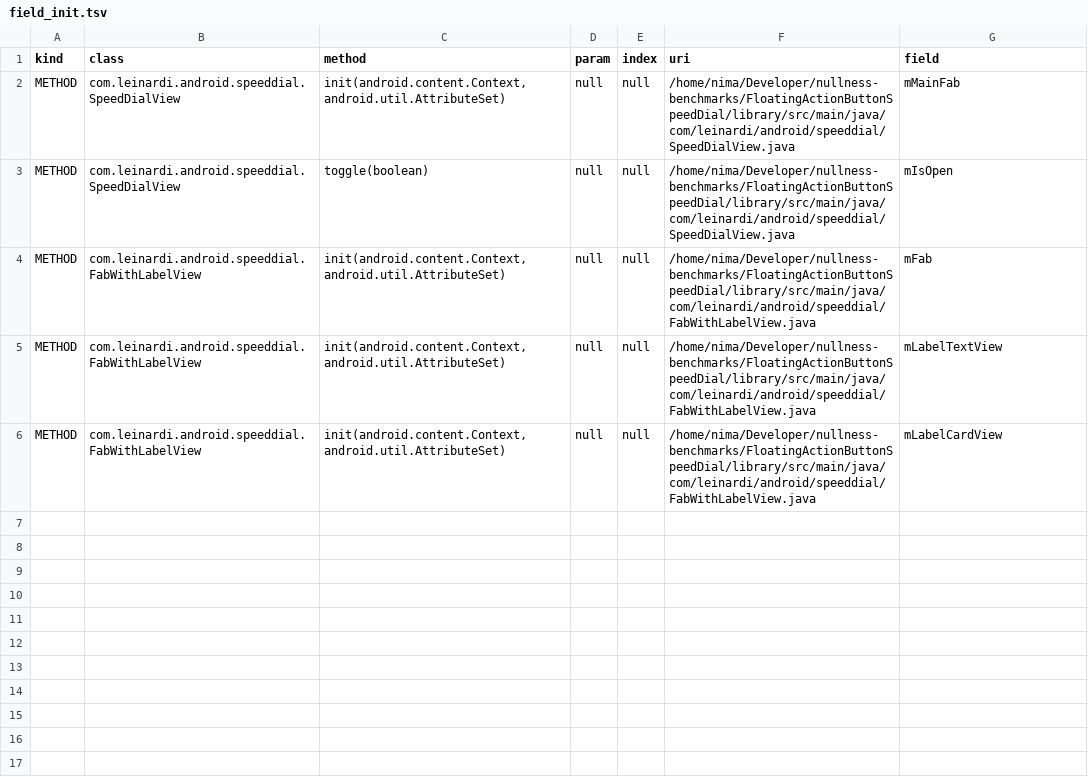
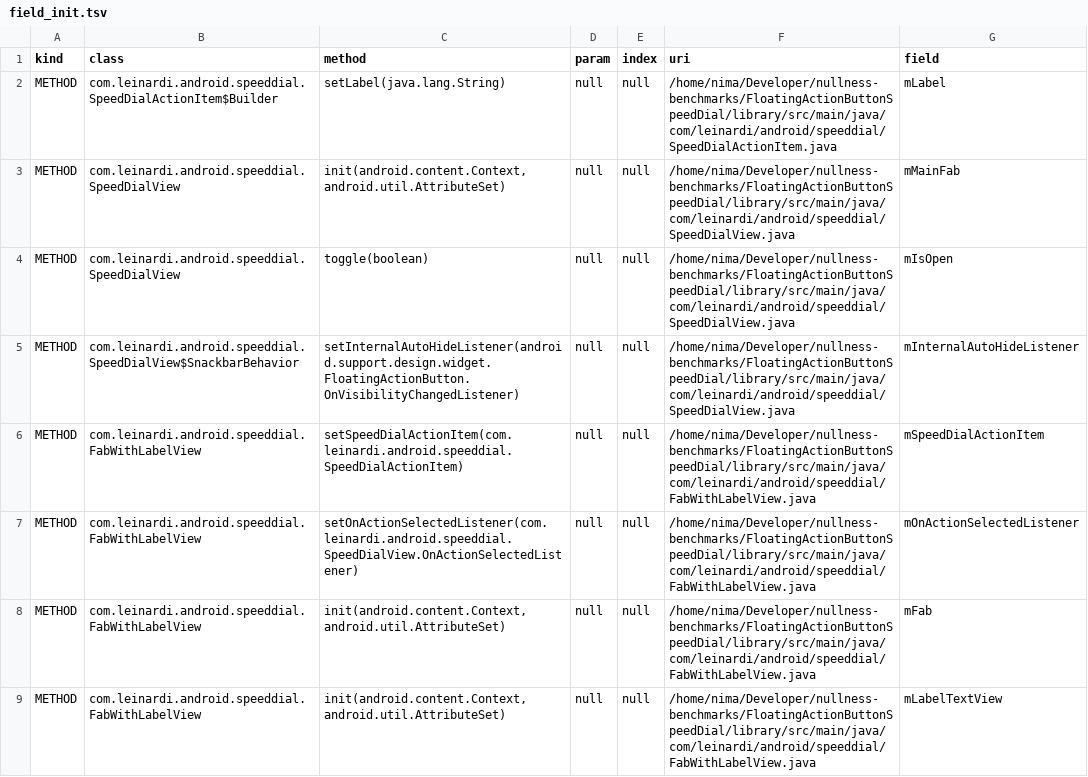
Before and after one commit to nimakarimipour/FloatingActionButtonSpeedDial, a TSV file: annotator-out/0/field_init.tsv, drawn as a sheet; only a part is shown; the shorter side is filled out with more unchanged rows.

```diff
--- a/annotator-out/0/field_init.tsv
+++ b/annotator-out/0/field_init.tsv
@@ -1,4 +1,8 @@
 kind	class	method	param	index	uri	field
+METHOD	com.leinardi.android.speeddial.SpeedDialActionItem$Builder	setLabel(java.lang.String)	null	null	/home/nima/Developer/nullness-benchmarks/FloatingActionButtonSpeedDial/library/src/main/java/com/leinardi/android/speeddial/SpeedDialActionItem.java	mLabel
 METHOD	com.leinardi.android.speeddial.SpeedDialView	init(android.content.Context,android.util.AttributeSet)	null	null	/home/nima/Developer/nullness-benchmarks/FloatingActionButtonSpeedDial/library/src/main/java/com/leinardi/android/speeddial/SpeedDialView.java	mMainFab
 METHOD	com.leinardi.android.speeddial.SpeedDialView	toggle(boolean)	null	null	/home/nima/Developer/nullness-benchmarks/FloatingActionButtonSpeedDial/library/src/main/java/com/leinardi/android/speeddial/SpeedDialView.java	mIsOpen
+METHOD	com.leinardi.android.speeddial.SpeedDialView$SnackbarBehavior	setInternalAutoHideListener(android.support.design.widget.FloatingActionButton.OnVisibilityChangedListener)	null	null	/home/nima/Developer/nullness-benchmarks/FloatingActionButtonSpeedDial/library/src/main/java/com/leinardi/android/speeddial/SpeedDialView.java	mInternalAutoHideListener
+METHOD	com.leinardi.android.speeddial.FabWithLabelView	setSpeedDialActionItem(com.leinardi.android.speeddial.SpeedDialActionItem)	null	null	/home/nima/Developer/nullness-benchmarks/FloatingActionButtonSpeedDial/library/src/main/java/com/leinardi/android/speeddial/FabWithLabelView.java	mSpeedDialActionItem
+METHOD	com.leinardi.android.speeddial.FabWithLabelView	setOnActionSelectedListener(com.leinardi.android.speeddial.SpeedDialView.OnActionSelectedListener)	null	null	/home/nima/Developer/nullness-benchmarks/FloatingActionButtonSpeedDial/library/src/main/java/com/leinardi/android/speeddial/FabWithLabelView.java	mOnActionSelectedListener
 METHOD	com.leinardi.android.speeddial.FabWithLabelView	init(android.content.Context,android.util.AttributeSet)	null	null	/home/nima/Developer/nullness-benchmarks/FloatingActionButtonSpeedDial/library/src/main/java/com/leinardi/android/speeddial/FabWithLabelView.java	mFab
```
Also changed, not shown: 4 other files.
